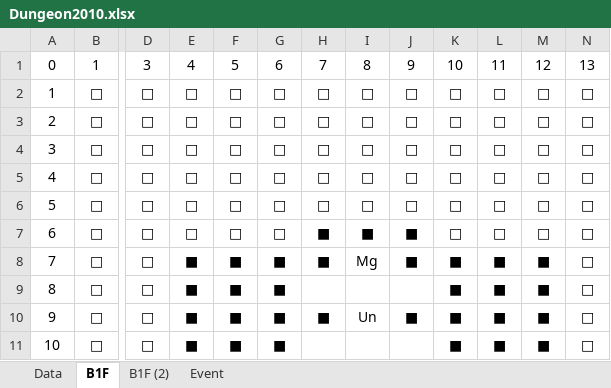
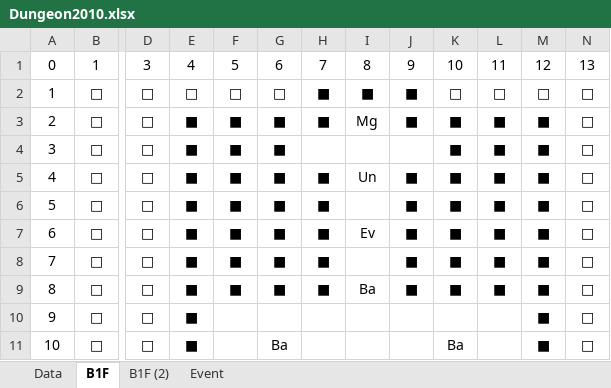
Before and after one commit to seedsclaft/hibikakeut, an Excel workbook: Assets/Data/Dungeon2010.xlsx, sheet B1F, drawn as a sheet; only a part is shown, gaps mark what is left out; values as stored, in another font and other column widths than the file's, no borders; the diff covers the shown part only; the diff names each change by its address in the sheet, - before the commit and + after, or states it on an @@ line.

```diff
--- a/Assets/Data/Dungeon2010.xlsx (sheet B1F)
+++ b/Assets/Data/Dungeon2010.xlsx (sheet B1F)
-H2:H3: □
+H2:H3: ■
-I2: □
+I2: ■
-J2:J3: □
+J2:J3: ■
-E3:E7: □
+E3:E7: ■
-F3:F7: □
+F3:F7: ■
-G3:G7: □
+G3:G7: ■
-I3: □
+I3: Mg
-K3:K7: □
+K3:K7: ■
-L3:L7: □
+L3:L7: ■
-M3:M7: □
+M3:M7: ■
-H4: □
+H4: (empty)
-I4: □
+I4: (empty)
-J4: □
+J4: (empty)
-H5:H6: □
+H5:H6: ■
-I5: □
+I5: Un
-J5:J6: □
+J5:J6: ■
-I6: □
+I6: (empty)
-I7: ■
+I7: Ev
-I8: Mg
+I8: (empty)
-H9: (empty)
+H9: ■
-I9: (empty)
+I9: Ba
-J9: (empty)
+J9: ■
-F10:F11: ■
+F10:F11: (empty)
-G10: ■
+G10: (empty)
-H10: ■
+H10: (empty)
-I10: Un
+I10: (empty)
-J10: ■
+J10: (empty)
-K10: ■
+K10: (empty)
-L10:L11: ■
+L10:L11: (empty)
-G11: ■
+G11: Ba
-K11: ■
+K11: Ba
```
Also changed, not shown: 97 edited cells elsewhere in this sheet, sheet B1F (2), sheet Event, sheet Data, formulas that keep their value, Assets/Data/Actors.xlsx, Assets/Data/PrizeSets.xlsx, 9 other files.
